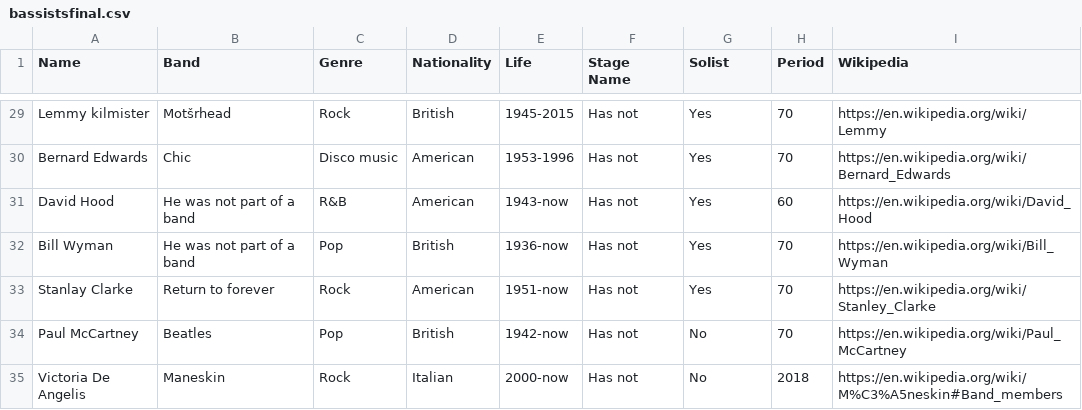
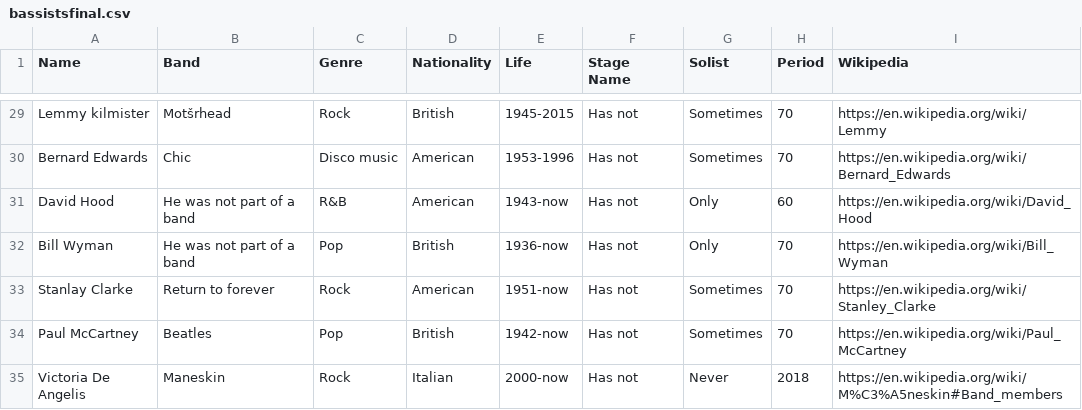
Before and after one commit to sofifavaro/bassistwinx, a CSV file: bassistsfinal.csv, drawn as a sheet; only a part is shown, gaps mark what is left out; the diff covers the shown part only; the diff names each change by its address in the sheet, - before the commit and + after, or states it on an @@ line.

Commit message:
change the column solist
I have changed the column solist with the right parameters

```diff
--- a/bassistsfinal.csv
+++ b/bassistsfinal.csv
-G29:G30 (Solist): Yes
+G29:G30 (Solist): Sometimes
-G31:G32 (Solist): Yes
+G31:G32 (Solist): Only
-G33 (Solist): Yes
+G33 (Solist): Sometimes
-G34 (Solist): No
+G34 (Solist): Sometimes
-G35 (Solist): No
+G35 (Solist): Never
```
Also changed, not shown: 27 edited cells elsewhere in this file.
